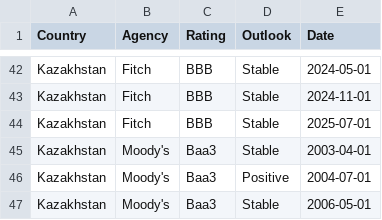
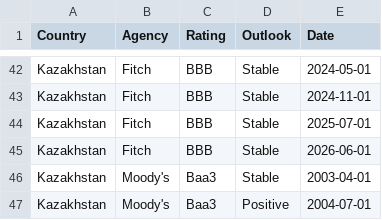
Before and after one commit to Mandamundi/mm-sci, a CSV file: agencies/kazakhstan_ratings.csv, drawn as a sheet; only a part is shown, gaps mark what is left out; the shorter side is filled out with more unchanged rows; the diff names each change by its address in the sheet, - before the commit and + after, or states it on an @@ line.

```diff
--- a/agencies/kazakhstan_ratings.csv
+++ b/agencies/kazakhstan_ratings.csv
+row 45: Kazakhstan | Fitch | BBB | Stable | 2026-06-01
```
Also changed, not shown: agencies/argentina_ratings.csv, agencies/bahamas_ratings.csv, 25 other files.
